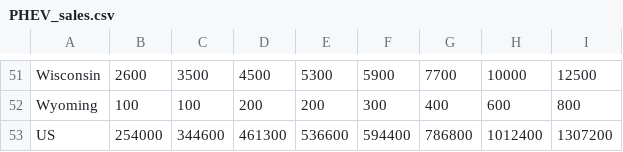
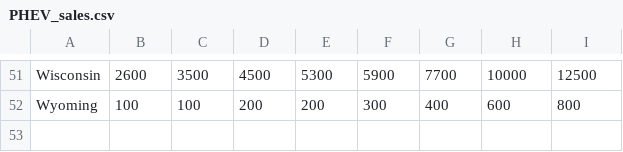
Before and after one commit to rubygames21/projectVizUnist, a CSV file: public/data/PHEV_sales.csv, drawn as a sheet; only a part is shown, gaps mark what is left out.

```diff
--- a/public/data/PHEV_sales.csv
+++ b/public/data/PHEV_sales.csv
@@ -52,2 +52 @@ Wisconsin,2600,3500,4500,5300,5900,7700,10000,12500
 Wyoming,100,100,200,200,300,400,600,800
-US,254000,344600,461300,536600,594400,786800,1012400,1307200
```
Also changed, not shown: public/data/EV_sales.csv, public/data/HEV_sales.csv, 26 other files.
